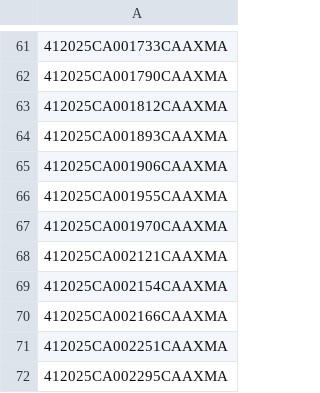
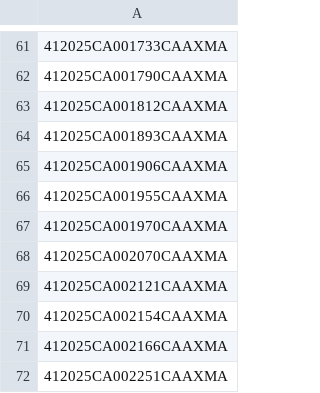
Before and after one commit to figlesias7/realforeclose-manatee, a CSV file: data/all_seen.csv, drawn as a sheet; only a part is shown, gaps mark what is left out; the shorter side is filled out with more unchanged rows; the diff names each change by its address in the sheet, - before the commit and + after, or states it on an @@ line.

```diff
--- a/data/all_seen.csv
+++ b/data/all_seen.csv
+row 68: 412025CA002070CAAXMA
```
Also changed, not shown: data/event_log.csv, 3 other files.
